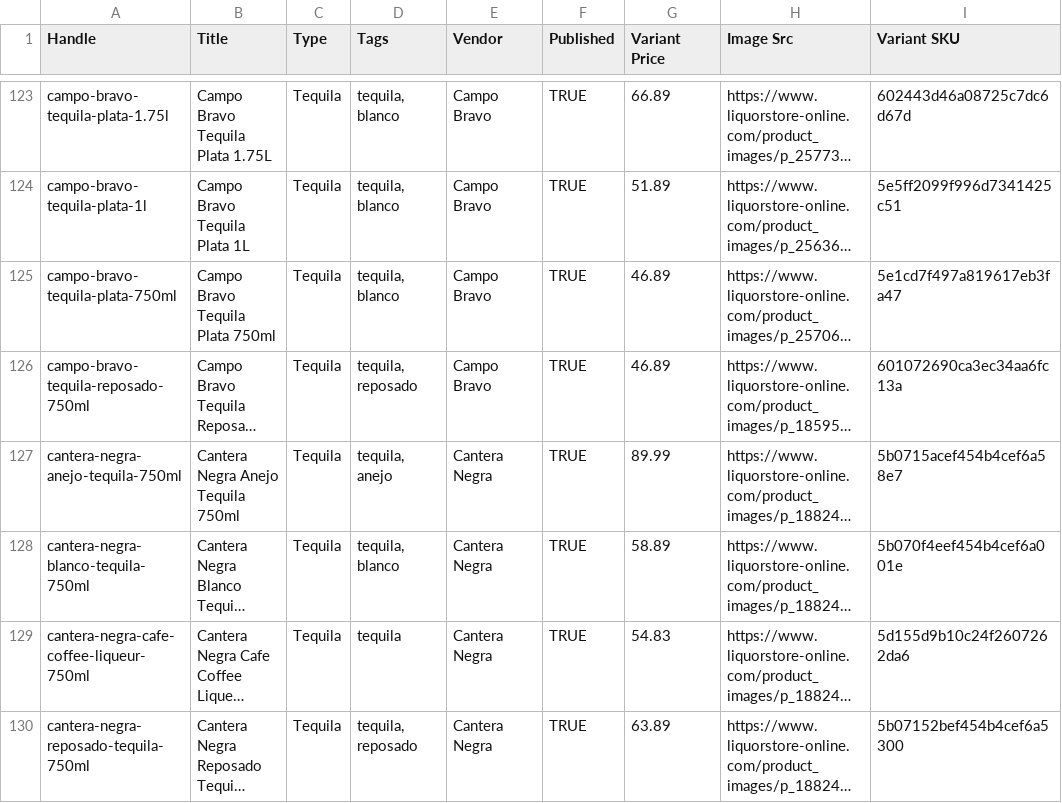
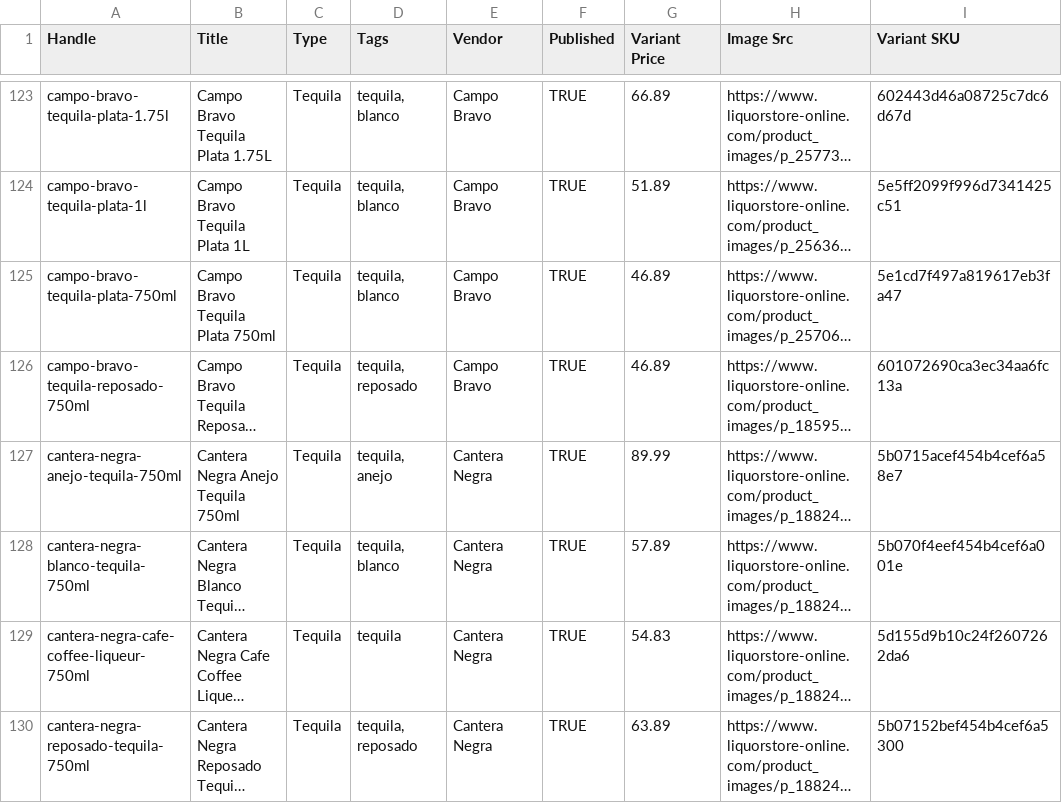
Before and after one commit to Njawnson/tequila-shopify-sync, a CSV file: output/matrixify_update.csv, drawn as a sheet; only a part is shown, gaps mark what is left out; long unchanged cells end in …; the diff covers the shown part only; the diff names each change by its address in the sheet, - before the commit and + after, or states it on an @@ line.

```diff
--- a/output/matrixify_update.csv
+++ b/output/matrixify_update.csv
-G128 (Variant Price): 58.89
+G128 (Variant Price): 57.89
```
Also changed, not shown: 1 added row, 2 removed rows and 2 edited cells elsewhere in this file, 1 other file.
